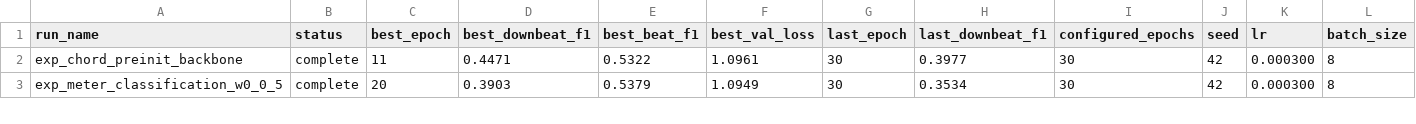
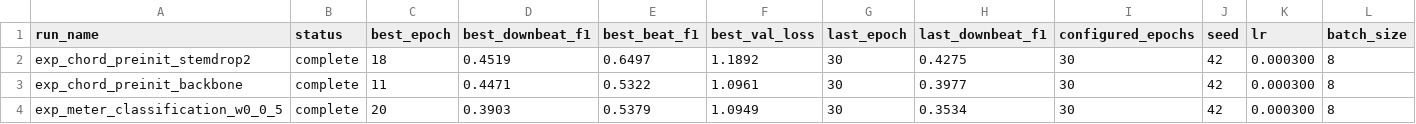
Before and after one commit to anime-song/BeatTracker, a CSV file: reports/experiment_summary.csv, drawn as a sheet; only a part is shown; rows hold the shown columns only; the diff names each change by its address in the sheet, - before the commit and + after, or states it on an @@ line.

```diff
--- a/reports/experiment_summary.csv
+++ b/reports/experiment_summary.csv
+row 2: exp_chord_preinit_stemdrop2 | complete | 18 | 0.4519 | 0.6497 | 1.1892 | 30 | 0.4275 | 30 | 42 | 0.000300 | 8
```
Also changed, not shown: 3 other files.
